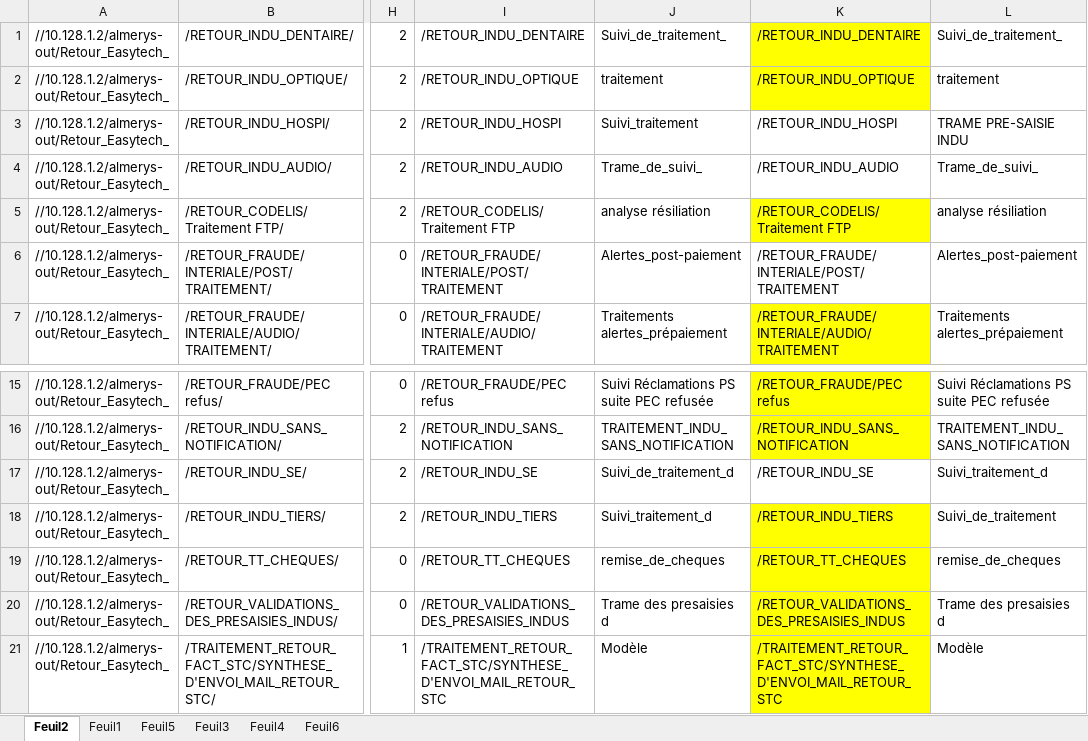
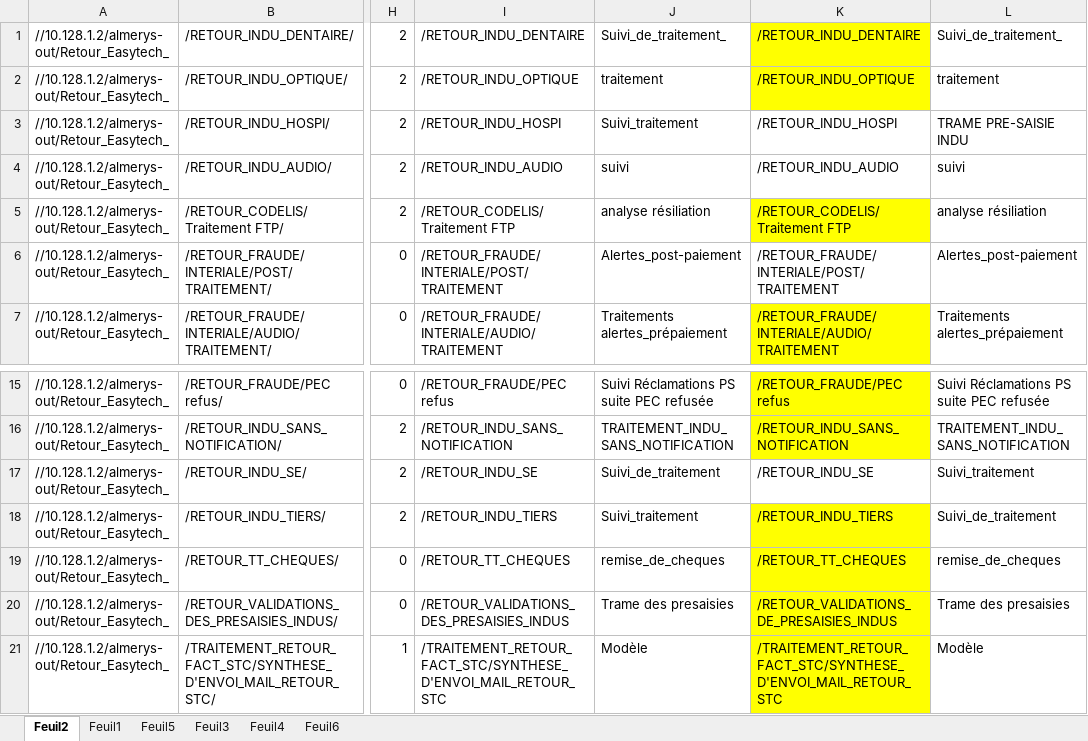
Before and after one commit to FelanaRakotoarijaona/Automatisation-reporting, an Excel workbook: ReportingInduserveur.xlsx, sheet Feuil2, drawn as a sheet; only a part is shown, gaps mark what is left out; values as stored, in another font and other column widths than the file's, no borders; the diff names each change by its address in the sheet, - before the commit and + after, or states it on an @@ line.

Commit message:
'frfr546353563652636+5566656+6+'

```diff
--- a/ReportingInduserveur.xlsx (sheet Feuil2)
+++ b/ReportingInduserveur.xlsx (sheet Feuil2)
-J4: Trame_de_suivi_
+J4: suivi
-L4: Trame_de_suivi_
+L4: suivi
-J17: Suivi_de_traitement_d
+J17: Suivi_de_traitement
-L17: Suivi_traitement_d
+L17: Suivi_traitement
-J18: Suivi_traitement_d
+J18: Suivi_traitement
-J20: Trame des presaisies d
+J20: Trame des presaisies
-K20: /RETOUR_VALIDATIONS_DES_PRESAISIES_INDUS
+K20: /RETOUR_VALIDATIONS_DE_PRESAISIES_INDUS
-L20: Trame des presaisies d
+L20: Trame des presaisies
```
